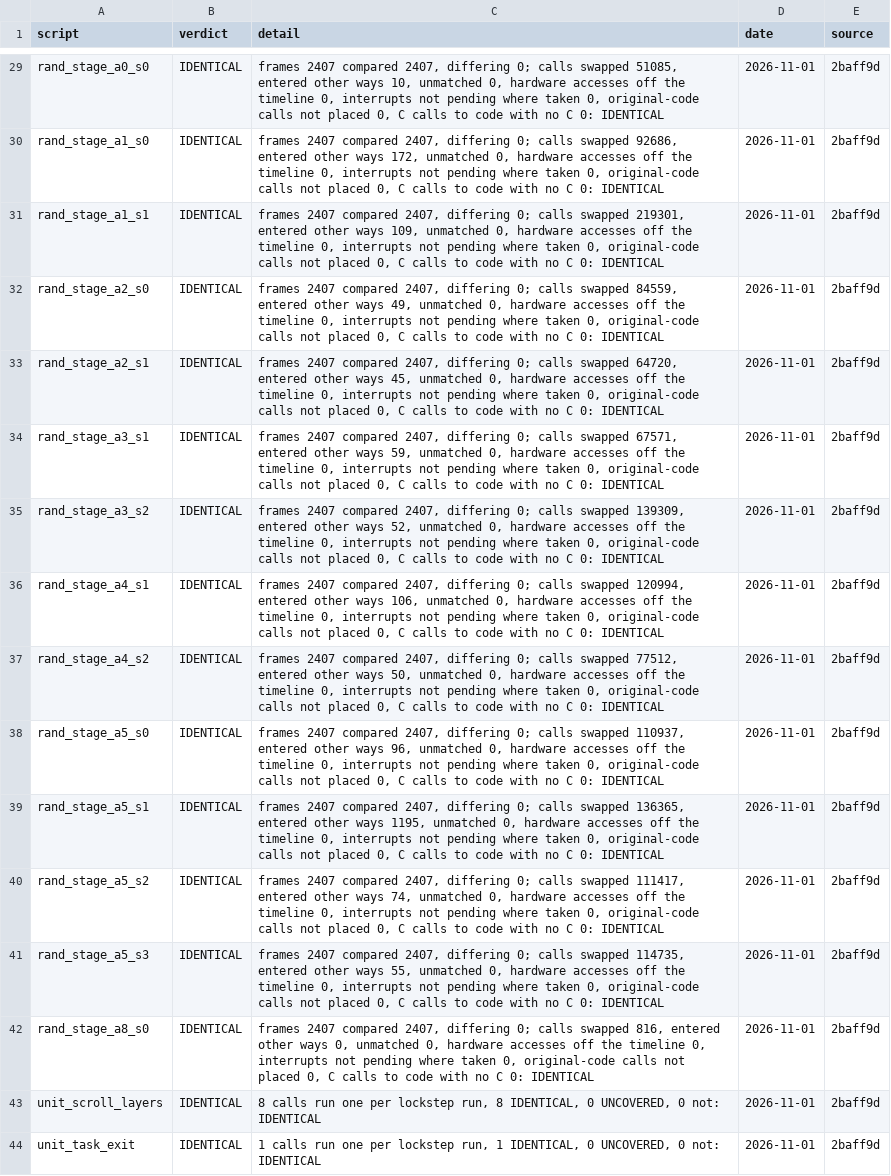
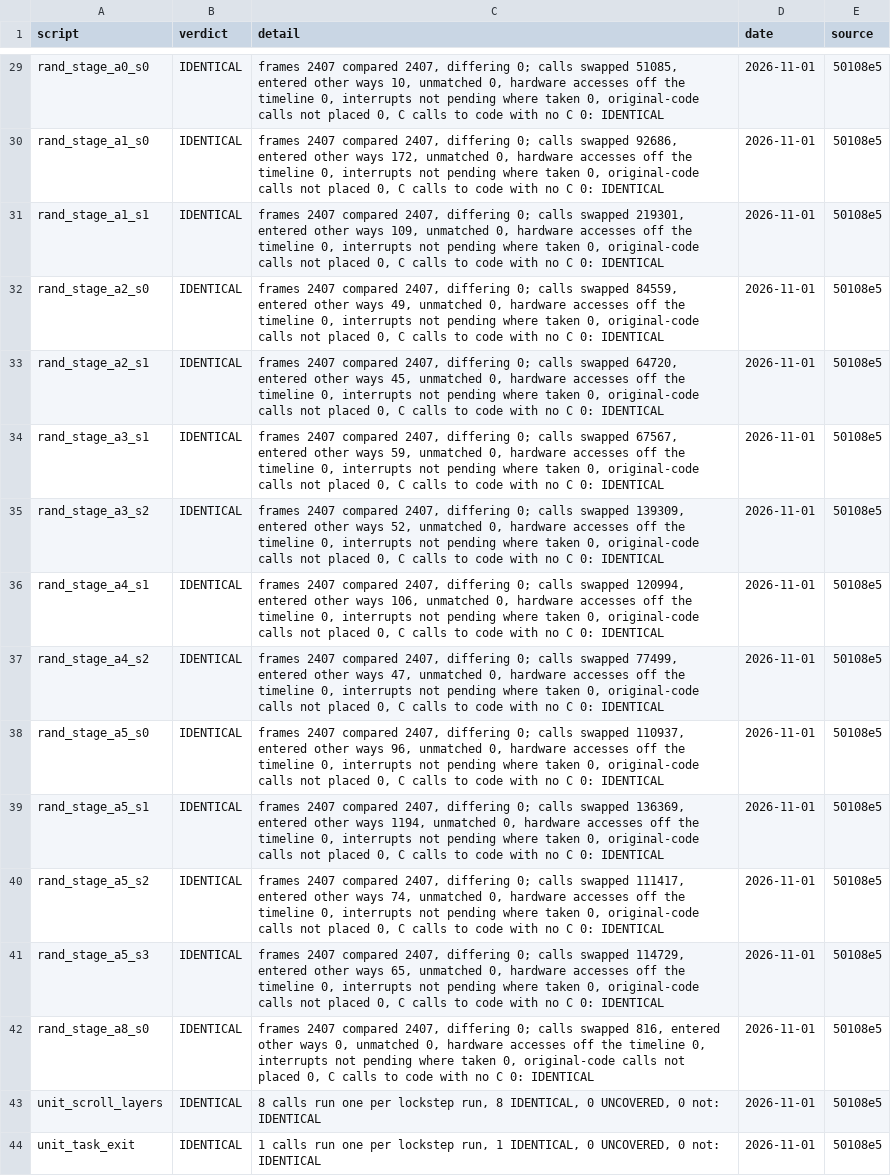
Before and after one commit to jeff-strutb/aladdinsvhc, a CSV file: config/aladdin/whole_image.csv, drawn as a sheet; only a part is shown, gaps mark what is left out; the diff covers the shown part only; the diff names each change by its address in the sheet, - before the commit and + after, or states it on an @@ line.

```diff
--- a/config/aladdin/whole_image.csv
+++ b/config/aladdin/whole_image.csv
-E29:E44 (source): 2baff9d
+E29:E44 (source): 50108e5
-C34 (detail): …calls swapped 67571, entered other…
+C34 (detail): …calls swapped 67567, entered other…
-C37 (detail): …calls swapped 77512, entered other ways 50, unmatched 0,…
+C37 (detail): …calls swapped 77499, entered other ways 47, unmatched 0,…
-C39 (detail): …calls swapped 136365, entered other ways 1195, unmatched 0,…
+C39 (detail): …calls swapped 136369, entered other ways 1194, unmatched 0,…
-C41 (detail): …calls swapped 114735, entered other ways 55, unmatched 0,…
+C41 (detail): …calls swapped 114729, entered other ways 65, unmatched 0,…
```
Also changed, not shown: 33 edited cells elsewhere in this file, config/aladdin/t3_live.csv, 2 other files.
